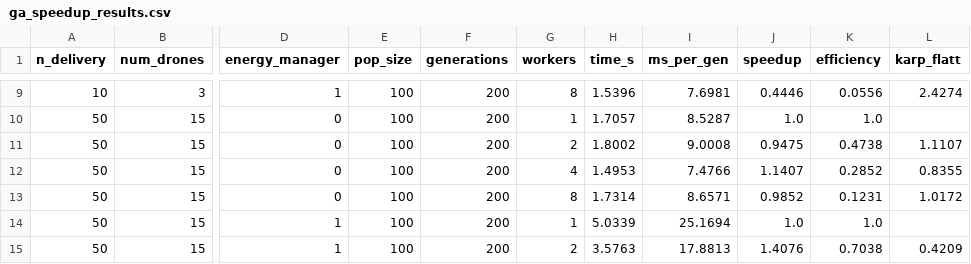
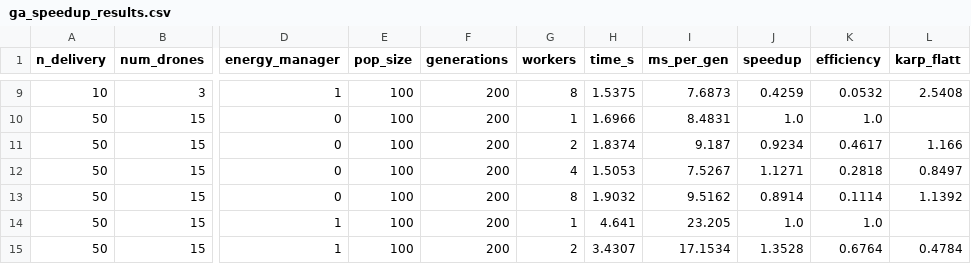
Before and after one commit to phuchapc06-lab/Nhoms1-TKTT-Drone-giao-h-ng, a CSV file: data/processed/ga_speedup_results.csv, drawn as a sheet; only a part is shown, gaps mark what is left out; the diff covers the shown part only; the diff names each change by its address in the sheet, - before the commit and + after, or states it on an @@ line.

Commit message:
docs: số liệu chốt sau khi sửa 2-Opt/validator, đo lại speedup, sửa tài liệu độ phức tạp và mô hình toán
- GA_TUNING_RESULTS.md mục 13 (số chốt): GA so với Greedy -5.68% / -5.13% / -9.14% ở 10 / 50 / 100 điểm;
  500 điểm GA +7.74% nhưng là lời giải hợp lệ duy nhất (Greedy 6 tuyến cạn pin, validator báo không hợp lệ;
  Greedy 100 điểm cũng không hợp lệ). GA 0 tuyến cạn pin ở mọi quy mô.
- Mục 10 đo lại speedup với EnergyManager mới: 500 điểm 836.6 -> 533.1 ms/thế hệ, S_4 = 2.84x, S_8 = 3.45x;
  data/processed/ga_speedup_results.csv, docs/figures/ga_speedup.png.
- COMPLEXITY_AND_CORRECTNESS_ANALYSIS.md (TV5, được cho phép): độ phức tạp GA O(G·P·(L·C + log P)) có
  EnergyManager + bản song song; ProcessPoolExecutor; hằng số 2-Opt (1e-4, 50 vòng) + lưu ý chi phí;
  phát biểu lại Định lý 4 (Depot là điểm sạc, an toàn pin có điều kiện, chứng minh tính dừng) và
  Định lý 5 (theo thước đo chọn lọc); thay bảng IV.1 (tỷ số đo được) bằng phép kiểm tra ms ÷ L, ÷ L·C.
- Mathematical_Model.md: thêm năng lượng vào hàm mục tiêu (β = 1.5, γ = 5 như code), ràng buộc tải trọng,
  khung giờ, pin (>= 15% khi tới điểm giao, >= 0 khi tới điểm sạc).
- BAO_CAO_TONG_KET_DE_TAI.md §5: sửa đường dẫn trỏ vào máy TV5, độ phức tạp GA, Định lý 3/4/5.
- benchmark_evaluator: câu đánh giá pin đếm trên mọi quy mô thay vì luôn ghi "100% an toàn".
- GA_COMPLEXITY_REVIEW.md: đánh dấu đã áp dụng; TV1_CONTRIBUTION.md theo số mới.

```diff
--- a/data/processed/ga_speedup_results.csv
+++ b/data/processed/ga_speedup_results.csv
-H9 (time_s): 1.5396
+H9 (time_s): 1.5375
-I9 (ms_per_gen): 7.6981
+I9 (ms_per_gen): 7.6873
-J9 (speedup): 0.4446
+J9 (speedup): 0.4259
-K9 (efficiency): 0.0556
+K9 (efficiency): 0.0532
-L9 (karp_flatt): 2.4274
+L9 (karp_flatt): 2.5408
-H10 (time_s): 1.7057
+H10 (time_s): 1.6966
-I10 (ms_per_gen): 8.5287
+I10 (ms_per_gen): 8.4831
-H11 (time_s): 1.8002
+H11 (time_s): 1.8374
-I11 (ms_per_gen): 9.0008
+I11 (ms_per_gen): 9.187
-J11 (speedup): 0.9475
+J11 (speedup): 0.9234
-K11 (efficiency): 0.4738
+K11 (efficiency): 0.4617
-L11 (karp_flatt): 1.1107
+L11 (karp_flatt): 1.166
-H12 (time_s): 1.4953
+H12 (time_s): 1.5053
-I12 (ms_per_gen): 7.4766
+I12 (ms_per_gen): 7.5267
-J12 (speedup): 1.1407
+J12 (speedup): 1.1271
-K12 (efficiency): 0.2852
+K12 (efficiency): 0.2818
-L12 (karp_flatt): 0.8355
+L12 (karp_flatt): 0.8497
-H13 (time_s): 1.7314
+H13 (time_s): 1.9032
-I13 (ms_per_gen): 8.6571
+I13 (ms_per_gen): 9.5162
-J13 (speedup): 0.9852
+J13 (speedup): 0.8914
-K13 (efficiency): 0.1231
+K13 (efficiency): 0.1114
-L13 (karp_flatt): 1.0172
+L13 (karp_flatt): 1.1392
-H14 (time_s): 5.0339
+H14 (time_s): 4.641
-I14 (ms_per_gen): 25.1694
+I14 (ms_per_gen): 23.205
-H15 (time_s): 3.5763
+H15 (time_s): 3.4307
-I15 (ms_per_gen): 17.8813
+I15 (ms_per_gen): 17.1534
-J15 (speedup): 1.4076
+J15 (speedup): 1.3528
-K15 (efficiency): 0.7038
+K15 (efficiency): 0.6764
-L15 (karp_flatt): 0.4209
+L15 (karp_flatt): 0.4784
```
Also changed, not shown: 107 edited cells elsewhere in this file, 8 other files.
